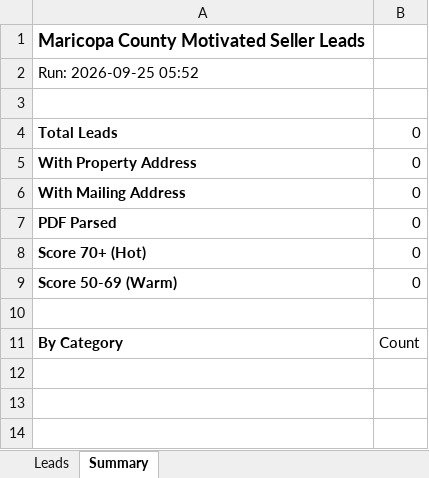
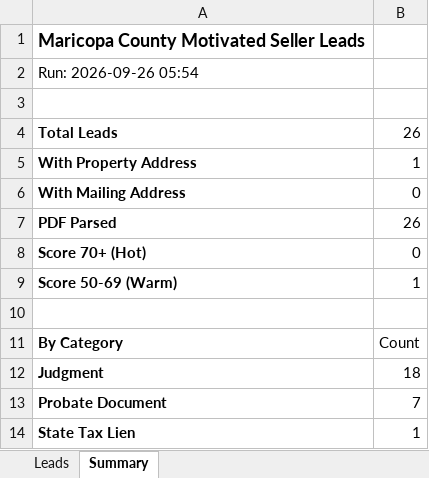
Before and after one commit to Darqsin/Four-Rings-CRM, an Excel workbook: data/leads.xlsx, sheet Summary, drawn as a sheet; values as stored, in another font and other column widths than the file's, no borders; the diff names each change by its address in the sheet, - before the commit and + after, or states it on an @@ line.

```diff
--- a/data/leads.xlsx (sheet Summary)
+++ b/data/leads.xlsx (sheet Summary)
-A2: Run: 2026-09-25 05:52
+A2: Run: 2026-09-26 05:54
-B4: 0
+B4: 26
-B5: 0
+B5: 1
-B7: 0
+B7: 26
-B9: 0
+B9: 1
+row 12: Judgment | 18
+row 13: Probate Document | 7
+row 14: State Tax Lien | 1
```
Also changed, not shown: sheet Leads, 3 other files.
